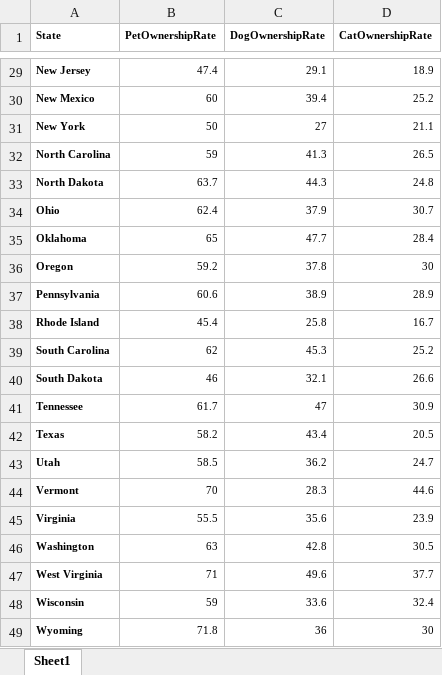
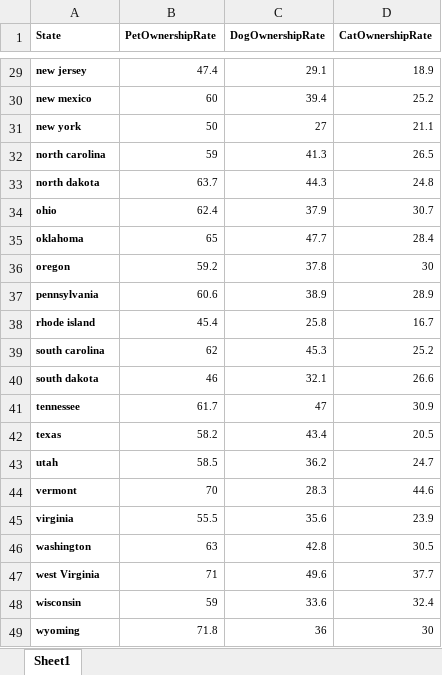
Before and after one commit to minaakbarisalarzai/HW_7_Pet_State, an Excel workbook: census_viz/pet_ownership.xlsx, sheet Sheet1, drawn as a sheet; only a part is shown, gaps mark what is left out; values as stored, in another font and other column widths than the file's, no borders; the diff covers the shown part only; the diff names each change by its address in the sheet, - before the commit and + after, or states it on an @@ line.

```diff
--- a/census_viz/pet_ownership.xlsx (sheet Sheet1)
+++ b/census_viz/pet_ownership.xlsx (sheet Sheet1)
-A29 (State): New Jersey
+A29 (State): new jersey
-A30 (State): New Mexico
+A30 (State): new mexico
-A31 (State): New York
+A31 (State): new york
-A32 (State): North Carolina
+A32 (State): north carolina
-A33 (State): North Dakota
+A33 (State): north dakota
-A34 (State): Ohio
+A34 (State): ohio
-A35 (State): Oklahoma
+A35 (State): oklahoma
-A36 (State): Oregon
+A36 (State): oregon
-A37 (State): Pennsylvania
+A37 (State): pennsylvania
-A38 (State): Rhode Island
+A38 (State): rhode island
-A39 (State): South Carolina
+A39 (State): south carolina
-A40 (State): South Dakota
+A40 (State): south dakota
-A41 (State): Tennessee
+A41 (State): tennessee
-A42 (State): Texas
+A42 (State): texas
-A43 (State): Utah
+A43 (State): utah
-A44 (State): Vermont
+A44 (State): vermont
-A45 (State): Virginia
+A45 (State): virginia
-A46 (State): Washington
+A46 (State): washington
-A47 (State): West Virginia
+A47 (State): west Virginia
-A48 (State): Wisconsin
+A48 (State): wisconsin
-A49 (State): Wyoming
+A49 (State): wyoming
```
Also changed, not shown: 27 edited cells elsewhere in this sheet, 1 other file.
